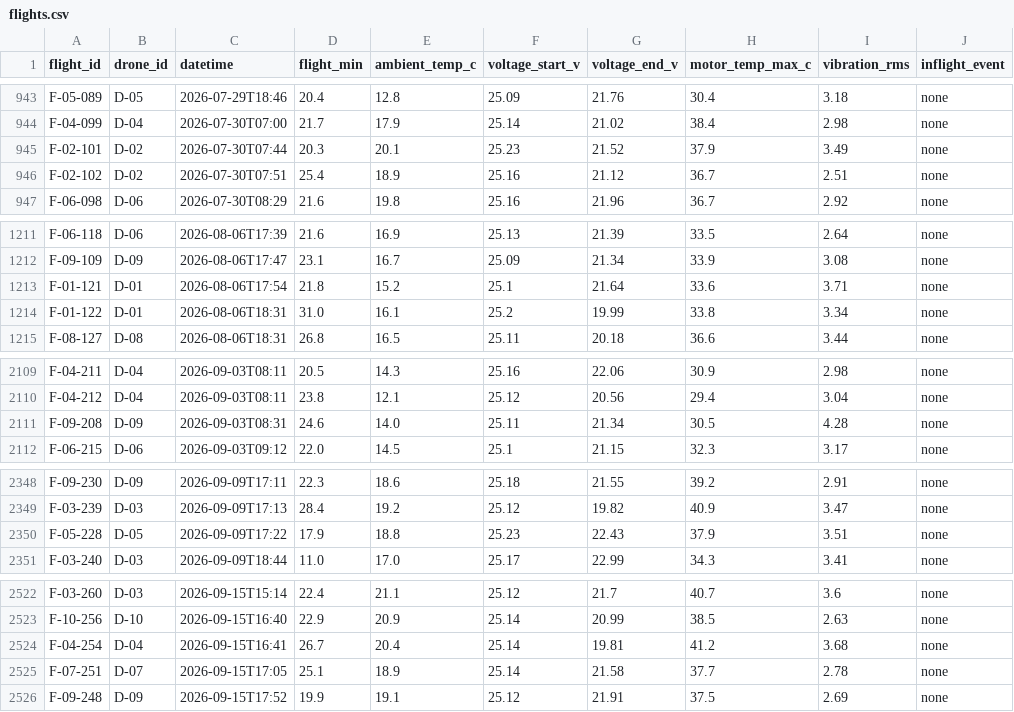
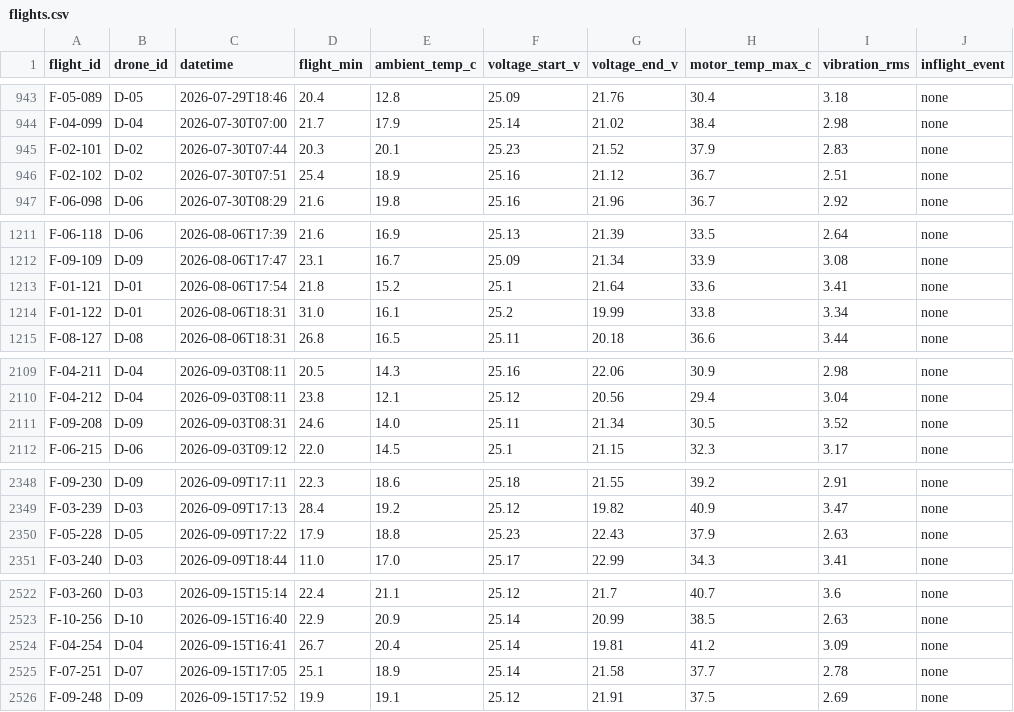
Before and after one commit to DanielDistor/classhackathon, a CSV file: app/data/fleet/flights.csv, drawn as a sheet; only a part is shown, gaps mark what is left out; the diff covers the shown part only.

```diff
--- a/app/data/fleet/flights.csv
+++ b/app/data/fleet/flights.csv
@@ -944,3 +944,3 @@ F-05-089,D-05,2026-07-29T18:46,20.4,12.8,25.09,21.76,30.4,3.18,none
 F-04-099,D-04,2026-07-30T07:00,21.7,17.9,25.14,21.02,38.4,2.98,none
-F-02-101,D-02,2026-07-30T07:44,20.3,20.1,25.23,21.52,37.9,3.49,none
+F-02-101,D-02,2026-07-30T07:44,20.3,20.1,25.23,21.52,37.9,2.83,none
 F-02-102,D-02,2026-07-30T07:51,25.4,18.9,25.16,21.12,36.7,2.51,none
@@ -1212,3 +1212,3 @@ F-06-118,D-06,2026-08-06T17:39,21.6,16.9,25.13,21.39,33.5,2.64,none
 F-09-109,D-09,2026-08-06T17:47,23.1,16.7,25.09,21.34,33.9,3.08,none
-F-01-121,D-01,2026-08-06T17:54,21.8,15.2,25.1,21.64,33.6,3.71,none
+F-01-121,D-01,2026-08-06T17:54,21.8,15.2,25.1,21.64,33.6,3.41,none
 F-01-122,D-01,2026-08-06T18:31,31.0,16.1,25.2,19.99,33.8,3.34,none
@@ -2110,3 +2110,3 @@ F-04-211,D-04,2026-09-03T08:11,20.5,14.3,25.16,22.06,30.9,2.98,none
 F-04-212,D-04,2026-09-03T08:11,23.8,12.1,25.12,20.56,29.4,3.04,none
-F-09-208,D-09,2026-09-03T08:31,24.6,14.0,25.11,21.34,30.5,4.28,none
+F-09-208,D-09,2026-09-03T08:31,24.6,14.0,25.11,21.34,30.5,3.52,none
 F-06-215,D-06,2026-09-03T09:12,22.0,14.5,25.1,21.15,32.3,3.17,none
@@ -2349,3 +2349,3 @@ F-09-230,D-09,2026-09-09T17:11,22.3,18.6,25.18,21.55,39.2,2.91,none
 F-03-239,D-03,2026-09-09T17:13,28.4,19.2,25.12,19.82,40.9,3.47,none
-F-05-228,D-05,2026-09-09T17:22,17.9,18.8,25.23,22.43,37.9,3.51,none
+F-05-228,D-05,2026-09-09T17:22,17.9,18.8,25.23,22.43,37.9,2.63,none
 F-03-240,D-03,2026-09-09T18:44,11.0,17.0,25.17,22.99,34.3,3.41,none
@@ -2523,3 +2523,3 @@ F-03-260,D-03,2026-09-15T15:14,22.4,21.1,25.12,21.7,40.7,3.6,none
 F-10-256,D-10,2026-09-15T16:40,22.9,20.9,25.14,20.99,38.5,2.63,none
-F-04-254,D-04,2026-09-15T16:41,26.7,20.4,25.14,19.81,41.2,3.68,none
+F-04-254,D-04,2026-09-15T16:41,26.7,20.4,25.14,19.81,41.2,3.09,none
 F-07-251,D-07,2026-09-15T17:05,25.1,18.9,25.14,21.58,37.7,2.78,none
```
Also changed, not shown: 18 edited cells elsewhere in this file, app/data/fleet/components.csv, app/data/fleet/maintenance.csv, 15 other files.
